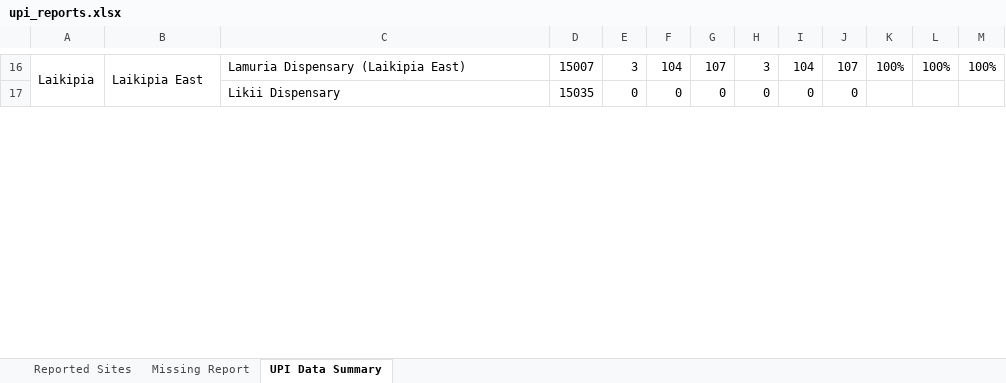
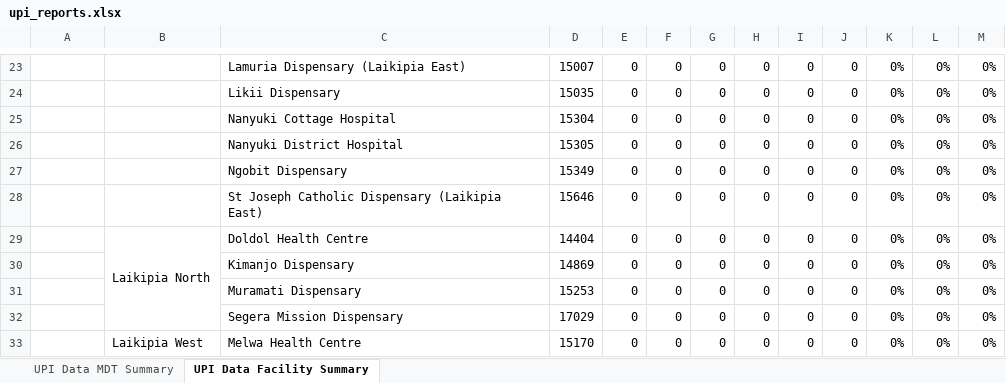
Before and after one commit to elkant/Cohorts, an Excel workbook: web/upi_reports.xlsx, sheet UPI Data Facility Summary, drawn as a sheet; only a part is shown, gaps mark what is left out; values as stored, in another font and other column widths than the file's, no cell formats; charts and pictures and conditional formats not drawn; removed rows and columns are numbered as before the commit, all else as after; the diff covers the shown part only; the diff names each change by its address in the sheet, - before the commit and + after, or states it on an @@ line.

```diff
--- a/web/upi_reports.xlsx (sheet UPI Data Facility Summary)
+++ b/web/upi_reports.xlsx (sheet UPI Data Facility Summary)
-sheet tab: UPI Data Summary
+sheet tab: UPI Data Facility Summary
@@ sheet tab hidden: Reported Sites @@
@@ sheet tab hidden: Missing Report @@
+sheet tab: UPI Data MDT Summary
-A23: Laikipia
+A23: (empty)
-A16:A20 merged
-B23: Laikipia East
+B23: (empty)
-B16:B17 merged
-E23: 3
+E23: 0
-F23: 104
+F23: 0
-G23: 107
+G23: 0
-H23: 3
+H23: 0
-I23: 104
+I23: 0
-J23: 107
+J23: 0
-K23: 100%
+K23: 0%
-L23: 100%
+L23: 0%
-M23: 100%
+M23: 0%
-K24: (empty)
+K24: 0%
-L24: (empty)
+L24: 0%
-M24: (empty)
+M24: 0%
+row 25:  |  | Nanyuki Cottage Hospital | 15304 | 0 | 0 | 0 | 0 | 0 | 0 | 0% | 0% | 0%
+row 26:  |  | Nanyuki District Hospital | 15305 | 0 | 0 | 0 | 0 | 0 | 0 | 0% | 0% | 0%
+row 27:  |  | Ngobit Dispensary | 15349 | 0 | 0 | 0 | 0 | 0 | 0 | 0% | 0% | 0%
+row 28:  |  | St Joseph Catholic Dispensary (Laikipia East) | 15646 | 0 | 0 | 0 | 0 | 0 | 0 | 0% | 0% | 0%
+row 29:  | Laikipia North | Doldol Health Centre | 14404 | 0 | 0 | 0 | 0 | 0 | 0 | 0% | 0% | 0%
+row 30:  |  | Kimanjo Dispensary | 14869 | 0 | 0 | 0 | 0 | 0 | 0 | 0% | 0% | 0%
+row 31:  |  | Muramati Dispensary | 15253 | 0 | 0 | 0 | 0 | 0 | 0 | 0% | 0% | 0%
+row 32:  |  | Segera Mission Dispensary | 17029 | 0 | 0 | 0 | 0 | 0 | 0 | 0% | 0% | 0%
+row 33:  | Laikipia West | Melwa Health Centre | 15170 | 0 | 0 | 0 | 0 | 0 | 0 | 0% | 0% | 0%
```
Also changed, not shown: 48 added rows, 20 removed rows, 1 hidden or unhidden row, 191 edited cells and merged cells elsewhere in this sheet, cell formats, formulas that keep their value, charts or pictures, web/gapsreported.xlsx, web/pns/ART_Daily_Form_v900_2022_10_04_.xlsx, 22 other files.
